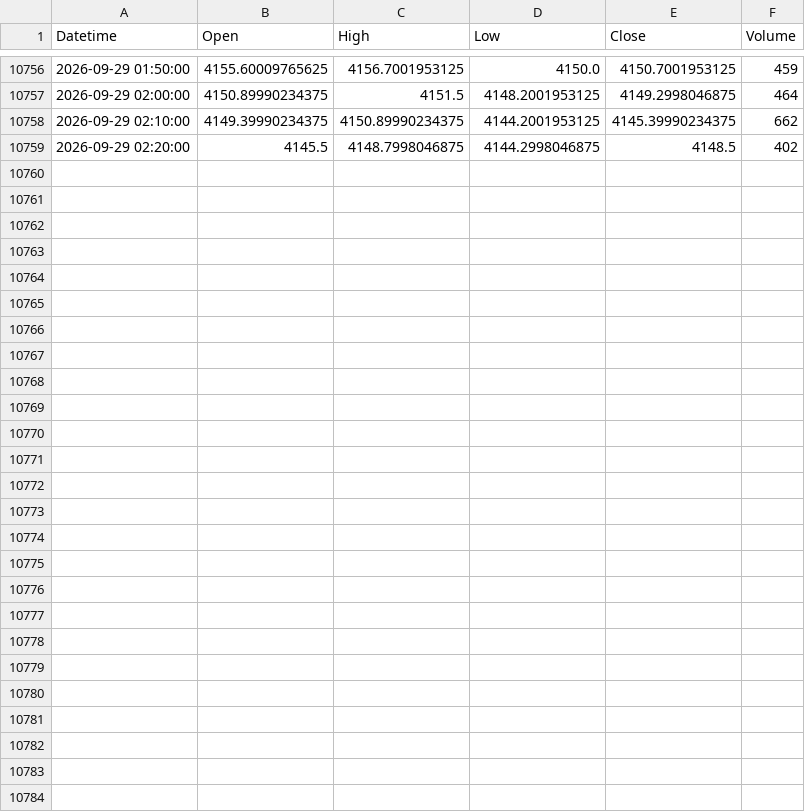
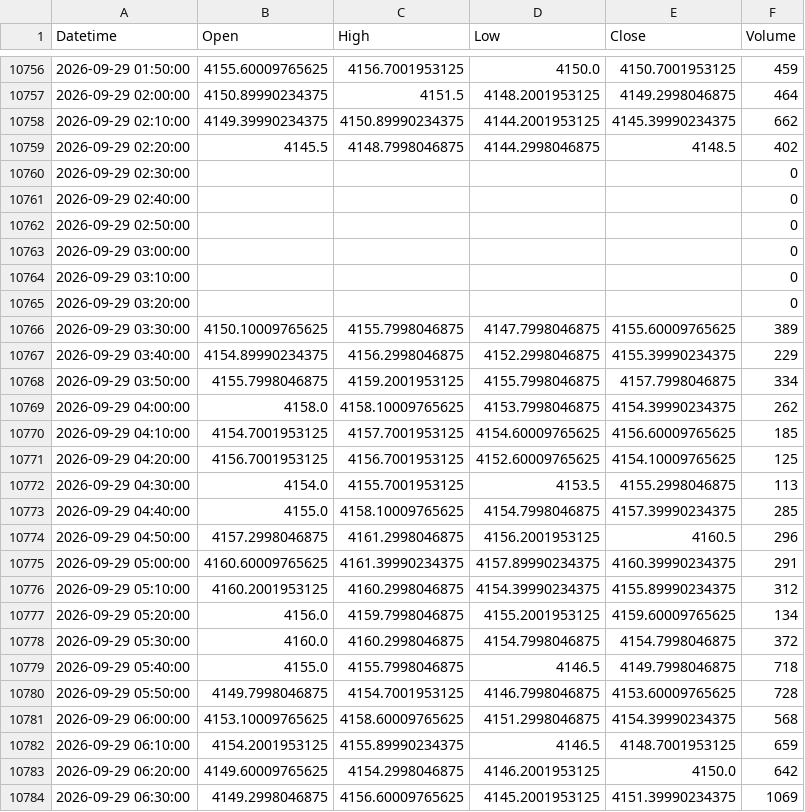
Before and after one commit to shikerkattiyar11-debug/xauusd-gold-data, a CSV file: data/xauusd_10m.csv, drawn as a sheet; only a part is shown, gaps mark what is left out; the diff covers the shown part only.

```diff
--- a/data/xauusd_10m.csv
+++ b/data/xauusd_10m.csv
@@ -10759 +10759,26 @@ Datetime,Open,High,Low,Close,Volume
 2026-09-29 02:20:00,4145.5,4148.7998046875,4144.2998046875,4148.5,402
+2026-09-29 02:30:00,,,,,0
+2026-09-29 02:40:00,,,,,0
+2026-09-29 02:50:00,,,,,0
+2026-09-29 03:00:00,,,,,0
+2026-09-29 03:10:00,,,,,0
+2026-09-29 03:20:00,,,,,0
+2026-09-29 03:30:00,4150.10009765625,4155.7998046875,4147.7998046875,4155.60009765625,389
+2026-09-29 03:40:00,4154.89990234375,4156.2998046875,4152.2998046875,4155.39990234375,229
+2026-09-29 03:50:00,4155.7998046875,4159.2001953125,4155.7998046875,4157.7998046875,334
+2026-09-29 04:00:00,4158.0,4158.10009765625,4153.7998046875,4154.39990234375,262
+2026-09-29 04:10:00,4154.7001953125,4157.7001953125,4154.60009765625,4156.60009765625,185
+2026-09-29 04:20:00,4156.7001953125,4156.7001953125,4152.60009765625,4154.10009765625,125
+2026-09-29 04:30:00,4154.0,4155.7001953125,4153.5,4155.2998046875,113
+2026-09-29 04:40:00,4155.0,4158.10009765625,4154.7998046875,4157.39990234375,285
+2026-09-29 04:50:00,4157.2998046875,4161.2998046875,4156.2001953125,4160.5,296
+2026-09-29 05:00:00,4160.60009765625,4161.39990234375,4157.89990234375,4160.39990234375,291
+2026-09-29 05:10:00,4160.2001953125,4160.2998046875,4154.39990234375,4155.89990234375,312
+2026-09-29 05:20:00,4156.0,4159.7998046875,4155.2001953125,4159.60009765625,134
+2026-09-29 05:30:00,4160.0,4160.2998046875,4154.7998046875,4154.7998046875,372
+2026-09-29 05:40:00,4155.0,4155.7998046875,4146.5,4149.7998046875,718
+2026-09-29 05:50:00,4149.7998046875,4154.7001953125,4146.7998046875,4153.60009765625,728
+2026-09-29 06:00:00,4153.10009765625,4158.60009765625,4151.2998046875,4154.39990234375,568
+2026-09-29 06:10:00,4154.2001953125,4155.89990234375,4146.5,4148.7001953125,659
+2026-09-29 06:20:00,4149.60009765625,4154.2998046875,4146.2001953125,4150.0,642
+2026-09-29 06:30:00,4149.2998046875,4156.60009765625,4145.2001953125,4151.39990234375,1069
```
Also changed, not shown: 36 edited cells elsewhere in this file, data/xauusd_15m.csv, data/xauusd_1d.csv, 3 other files.
